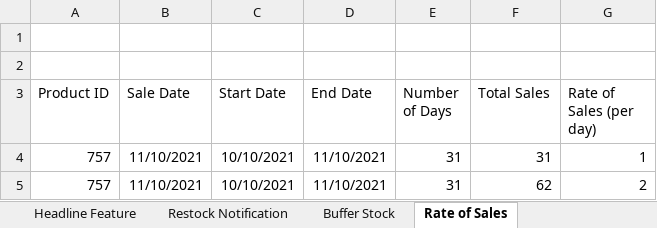
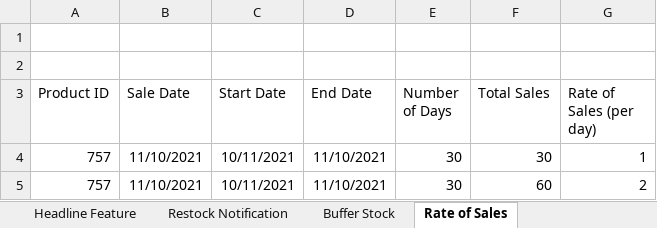
Before and after one commit to ralphm10/GuitarShack, an Excel workbook: guitar_shack_data.xlsx, sheet Rate of Sales, drawn as a sheet; values as stored, in another font and other column widths than the file's, no borders; the diff names each change by its address in the sheet, - before the commit and + after, or states it on an @@ line.

Commit message:
Created and tested RateOfSales

```diff
--- a/guitar_shack_data.xlsx (sheet Rate of Sales)
+++ b/guitar_shack_data.xlsx (sheet Rate of Sales)
-C4:C5 (Start Date): 10/10/2021
+C4:C5 (Start Date): 10/11/2021
-E4:E5 (Number of Days): 31
+E4:E5 (Number of Days): 30
-F4 (Total Sales): 31
+F4 (Total Sales): 30
-F5 (Total Sales): 62
+F5 (Total Sales): 60
```
Also changed, not shown: sheet Sales (2 years), formulas that keep their value, 7 other files.
